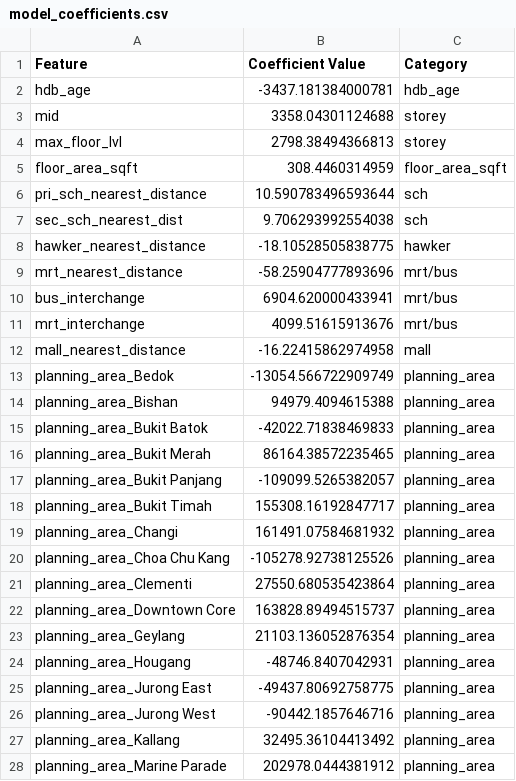
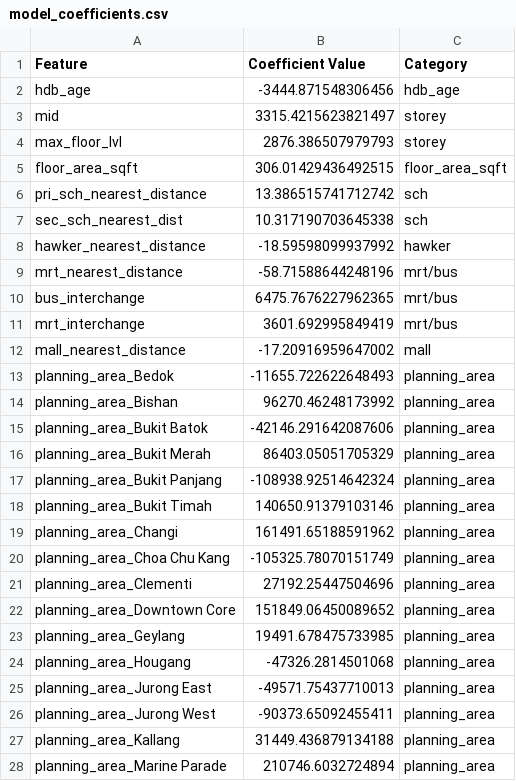
Before and after one commit to tsk93/Projects, a CSV file: Project 2_Predicting Singapore's Housing Resale Price/datasets/model_coefficients.csv, drawn as a sheet; only a part is shown; the diff covers the shown part only.

```diff
--- a/Project 2_Predicting Singapore's Housing Resale Price/datasets/model_coefficients.csv
+++ b/Project 2_Predicting Singapore's Housing Resale Price/datasets/model_coefficients.csv
@@ -1,28 +1,28 @@
 Feature,Coefficient Value,Category
-hdb_age,-3437.181384000781,hdb_age
-mid,3358.04301124688,storey
-max_floor_lvl,2798.38494366813,storey
-floor_area_sqft,308.4460314959,floor_area_sqft
-pri_sch_nearest_distance,10.590783496593644,sch
-sec_sch_nearest_dist,9.706293992554038,sch
-hawker_nearest_distance,-18.10528505838775,hawker
-mrt_nearest_distance,-58.25904777893696,mrt/bus
-bus_interchange,6904.620000433941,mrt/bus
-mrt_interchange,4099.51615913676,mrt/bus
-mall_nearest_distance,-16.22415862974958,mall
-planning_area_Bedok,-13054.566722909749,planning_area
-planning_area_Bishan,94979.4094615388,planning_area
-planning_area_Bukit Batok,-42022.71838469833,planning_area
-planning_area_Bukit Merah,86164.38572235465,planning_area
-planning_area_Bukit Panjang,-109099.5265382057,planning_area
-planning_area_Bukit Timah,155308.16192847717,planning_area
-planning_area_Changi,161491.07584681932,planning_area
-planning_area_Choa Chu Kang,-105278.92738125526,planning_area
-planning_area_Clementi,27550.680535423864,planning_area
-planning_area_Downtown Core,163828.89494515737,planning_area
-planning_area_Geylang,21103.136052876354,planning_area
-planning_area_Hougang,-48746.8407042931,planning_area
-planning_area_Jurong East,-49437.80692758775,planning_area
-planning_area_Jurong West,-90442.1857646716,planning_area
-planning_area_Kallang,32495.36104413492,planning_area
-planning_area_Marine Parade,202978.0444381912,planning_area
+hdb_age,-3444.871548306456,hdb_age
+mid,3315.4215623821497,storey
+max_floor_lvl,2876.386507979793,storey
+floor_area_sqft,306.01429436492515,floor_area_sqft
+pri_sch_nearest_distance,13.386515741712742,sch
+sec_sch_nearest_dist,10.317190703645338,sch
+hawker_nearest_distance,-18.59598099937992,hawker
+mrt_nearest_distance,-58.71588644248196,mrt/bus
+bus_interchange,6475.7676227962365,mrt/bus
+mrt_interchange,3601.692995849419,mrt/bus
+mall_nearest_distance,-17.20916959647002,mall
+planning_area_Bedok,-11655.722622648493,planning_area
+planning_area_Bishan,96270.46248173992,planning_area
+planning_area_Bukit Batok,-42146.291642087606,planning_area
+planning_area_Bukit Merah,86403.05051705329,planning_area
+planning_area_Bukit Panjang,-108938.92514642324,planning_area
+planning_area_Bukit Timah,140650.91379103146,planning_area
+planning_area_Changi,161491.65188591962,planning_area
+planning_area_Choa Chu Kang,-105325.78070151749,planning_area
+planning_area_Clementi,27192.25447504696,planning_area
+planning_area_Downtown Core,151849.06450089652,planning_area
+planning_area_Geylang,19491.678475733985,planning_area
+planning_area_Hougang,-47326.2814501068,planning_area
+planning_area_Jurong East,-49571.75437710013,planning_area
+planning_area_Jurong West,-90373.65092455411,planning_area
+planning_area_Kallang,31449.436879134188,planning_area
+planning_area_Marine Parade,210746.6032724894,planning_area
```
Also changed, not shown: 1 removed row and 56 edited cells elsewhere in this file, Project 2_Predicting Singapore's Housing Resale Price/datasets/kaggle_submission.csv, 2 other files.
